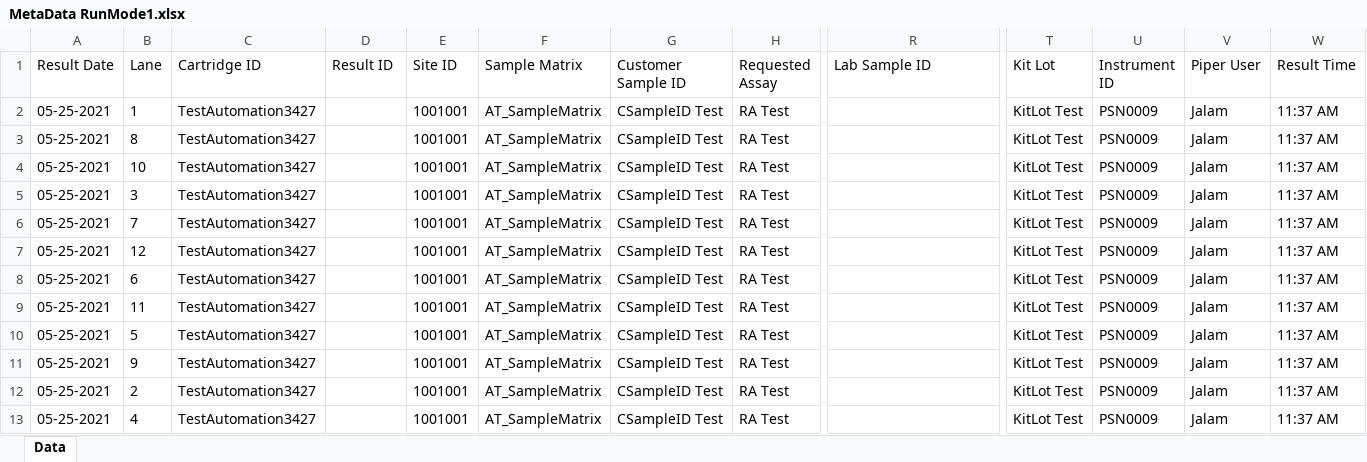
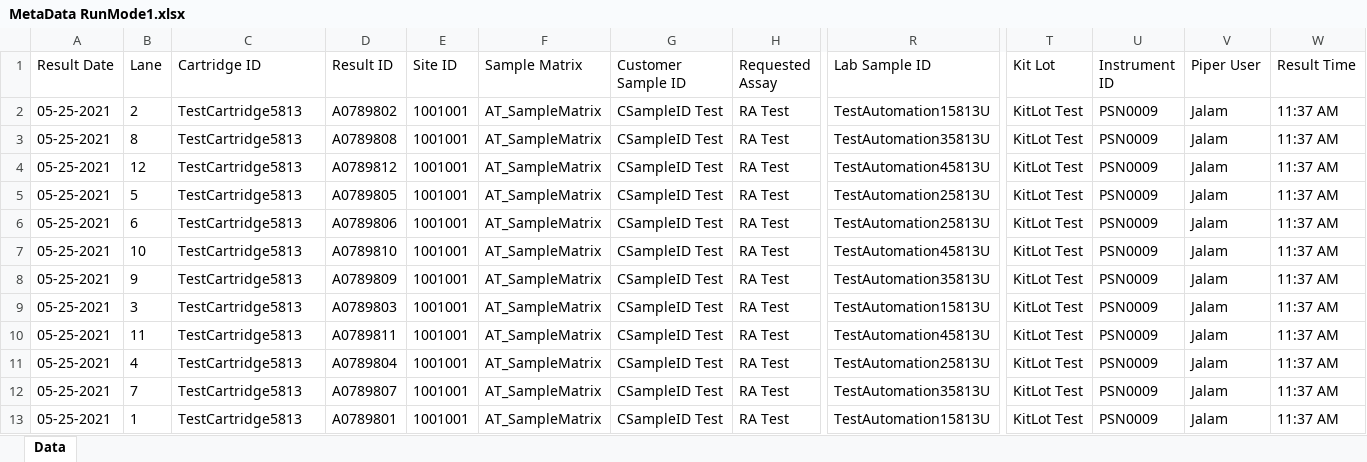
Before and after one commit to KasuriT/Amazon-Assignment, an Excel workbook: Excel/MetaData RunMode1.xlsx, sheet Data, drawn as a sheet; only a part is shown, gaps mark what is left out; values as stored, in another font and other column widths than the file's, no borders; removed rows and columns are numbered as before the commit, all else as after; rows hold the shown columns only; the diff names each change by its address in the sheet, - before the commit and + after, or states it on an @@ line.

```diff
--- a/Excel/MetaData RunMode1.xlsx (sheet Data)
+++ b/Excel/MetaData RunMode1.xlsx (sheet Data)
-B2 (Lane): 1
+B2 (Lane): 2
-C2:C3 (Cartridge ID): TestAutomation3427
+C2:C3 (Cartridge ID): TestCartridge5813
-D2 (Result ID): (empty)
+D2 (Result ID): A0789802
-R2 (Lab Sample ID): (empty)
+R2 (Lab Sample ID): TestAutomation15813U
-D3 (Result ID): (empty)
+D3 (Result ID): A0789808
-R3 (Lab Sample ID): (empty)
+R3 (Lab Sample ID): TestAutomation35813U
-row 4: 05-25-2021 | 10 | TestAutomation3427 |  | 1001001 | AT_SampleMatrix | CSampleID Test | RA Test |  | KitLot Test | PSN0009 | Jalam | 11:37 AM
-row 5: 05-25-2021 | 3 | TestAutomation3427 |  | 1001001 | AT_SampleMatrix | CSampleID Test | RA Test |  | KitLot Test | PSN0009 | Jalam | 11:37 AM
-row 6: 05-25-2021 | 7 | TestAutomation3427 |  | 1001001 | AT_SampleMatrix | CSampleID Test | RA Test |  | KitLot Test | PSN0009 | Jalam | 11:37 AM
-C4 (Cartridge ID): TestAutomation3427
+C4 (Cartridge ID): TestCartridge5813
-D4 (Result ID): (empty)
+D4 (Result ID): A0789812
-R4 (Lab Sample ID): (empty)
+R4 (Lab Sample ID): TestAutomation45813U
+row 5: 05-25-2021 | 5 | TestCartridge5813 | A0789805 | 1001001 | AT_SampleMatrix | CSampleID Test | RA Test | TestAutomation25813U | KitLot Test | PSN0009 | Jalam | 11:37 AM
-C6:C7 (Cartridge ID): TestAutomation3427
+C6:C7 (Cartridge ID): TestCartridge5813
-D6 (Result ID): (empty)
+D6 (Result ID): A0789806
-R6 (Lab Sample ID): (empty)
+R6 (Lab Sample ID): TestAutomation25813U
-B7 (Lane): 11
+B7 (Lane): 10
-D7 (Result ID): (empty)
+D7 (Result ID): A0789810
-R7 (Lab Sample ID): (empty)
+R7 (Lab Sample ID): TestAutomation45813U
-row 10: 05-25-2021 | 5 | TestAutomation3427 |  | 1001001 | AT_SampleMatrix | CSampleID Test | RA Test |  | KitLot Test | PSN0009 | Jalam | 11:37 AM
-C8:C9 (Cartridge ID): TestAutomation3427
+C8:C9 (Cartridge ID): TestCartridge5813
-D8 (Result ID): (empty)
+D8 (Result ID): A0789809
-R8 (Lab Sample ID): (empty)
+R8 (Lab Sample ID): TestAutomation35813U
-B9 (Lane): 2
+B9 (Lane): 3
-D9 (Result ID): (empty)
+D9 (Result ID): A0789803
-R9 (Lab Sample ID): (empty)
+R9 (Lab Sample ID): TestAutomation15813U
+row 10: 05-25-2021 | 11 | TestCartridge5813 | A0789811 | 1001001 | AT_SampleMatrix | CSampleID Test | RA Test | TestAutomation45813U | KitLot Test | PSN0009 | Jalam | 11:37 AM
-C11 (Cartridge ID): TestAutomation3427
+C11 (Cartridge ID): TestCartridge5813
-D11 (Result ID): (empty)
+D11 (Result ID): A0789804
-R11 (Lab Sample ID): (empty)
+R11 (Lab Sample ID): TestAutomation25813U
+row 12: 05-25-2021 | 7 | TestCartridge5813 | A0789807 | 1001001 | AT_SampleMatrix | CSampleID Test | RA Test | TestAutomation35813U | KitLot Test | PSN0009 | Jalam | 11:37 AM
+row 13: 05-25-2021 | 1 | TestCartridge5813 | A0789801 | 1001001 | AT_SampleMatrix | CSampleID Test | RA Test | TestAutomation15813U | KitLot Test | PSN0009 | Jalam | 11:37 AM
```
Also changed, not shown: 27 other files.
